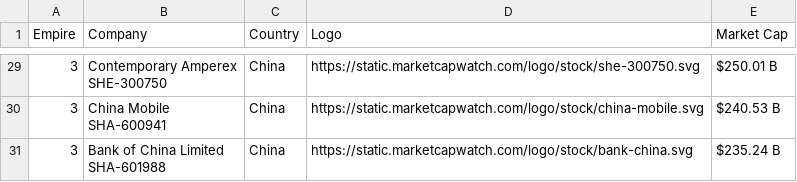
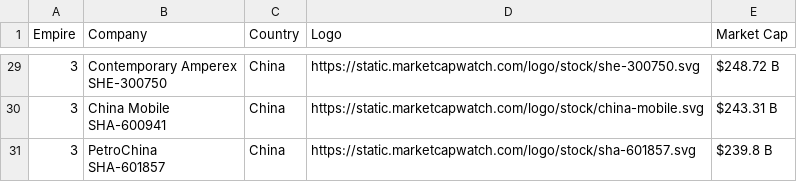
Before and after one commit to ayeeff/marketcap, a CSV file: data/empire_top_companies.csv, drawn as a sheet; only a part is shown, gaps mark what is left out; ↵ is a line break in a cell; the diff covers the shown part only; the diff names each change by its address in the sheet, - before the commit and + after, or states it on an @@ line.

```diff
--- a/data/empire_top_companies.csv
+++ b/data/empire_top_companies.csv
-E29 (Market Cap): $250.01 B
+E29 (Market Cap): $248.72 B
-E30 (Market Cap): $240.53 B
+E30 (Market Cap): $243.31 B
-B31 (Company): Bank of China Limited ↵ SHA-601988
+B31 (Company): PetroChina ↵ SHA-601857
-D31 (Logo): https://static.marketcapwatch.com/logo/stock/bank-china.svg
+D31 (Logo): https://static.marketcapwatch.com/logo/stock/sha-601857.svg
-E31 (Market Cap): $235.24 B
+E31 (Market Cap): $239.8 B
```
Also changed, not shown: 1 added row, 1 removed row and 24 edited cells elsewhere in this file.
